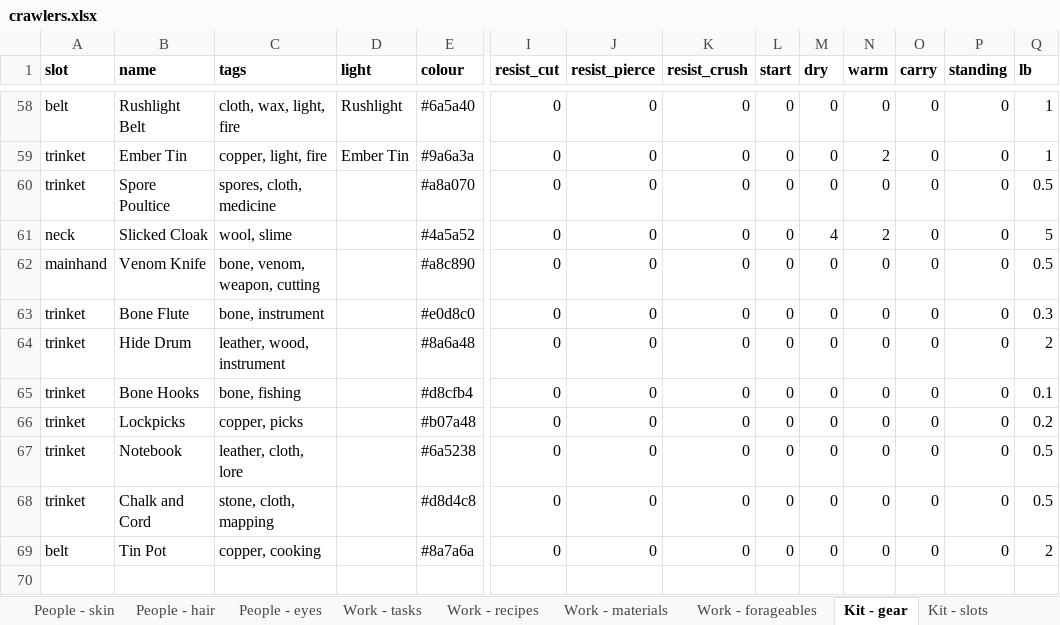
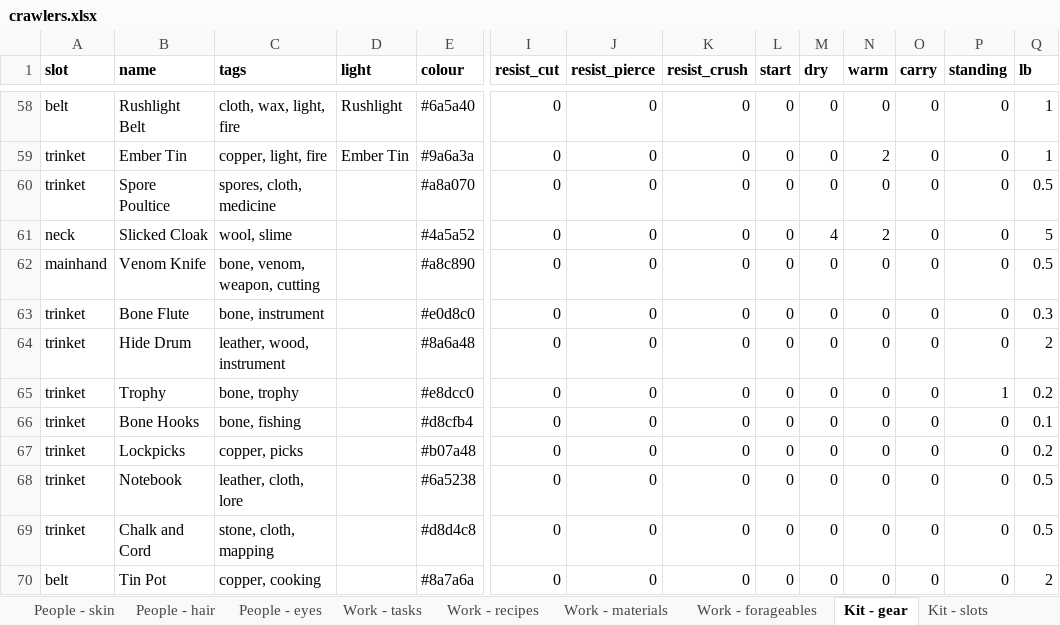
Before and after one commit to myrmecbruh/Project-Crawlers, an Excel workbook: crawlers.xlsx, sheet Kit - gear, drawn as a sheet; only a part is shown, gaps mark what is left out; values as stored, in another font and other column widths than the file's, no borders; rows hold the shown columns only; the diff names each change by its address in the sheet, - before the commit and + after, or states it on an @@ line.

```diff
--- a/crawlers.xlsx (sheet Kit - gear)
+++ b/crawlers.xlsx (sheet Kit - gear)
+row 65: trinket | Trophy | bone, trophy |  | #e8dcc0 | 0 | 0 | 0 | 0 | 0 | 0 | 0 | 1 | 0.2
```
Also changed, not shown: sheet Rules - knobs, 3 other files.
